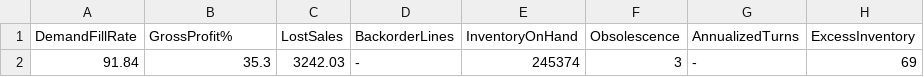
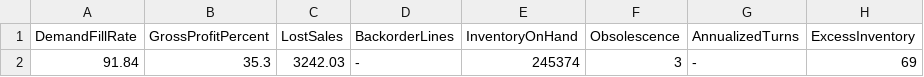
Before and after one commit to JungeParts/KPIDashboard, a CSV file: DealerTrackKPIs.csv, drawn as a sheet; only a part is shown; the diff names each change by its address in the sheet, - before the commit and + after, or states it on an @@ line.

Commit message:
Rename GrossProfit% to GrossProfitPercent

```diff
--- a/DealerTrackKPIs.csv
+++ b/DealerTrackKPIs.csv
-B1: GrossProfit%
+B1: GrossProfitPercent
```
